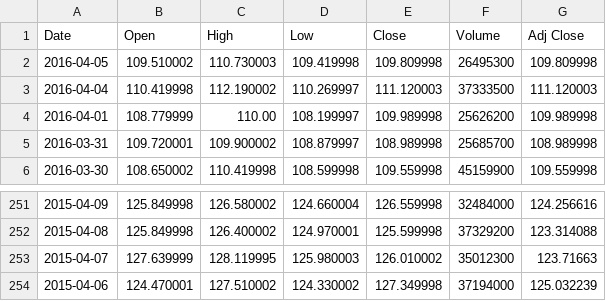
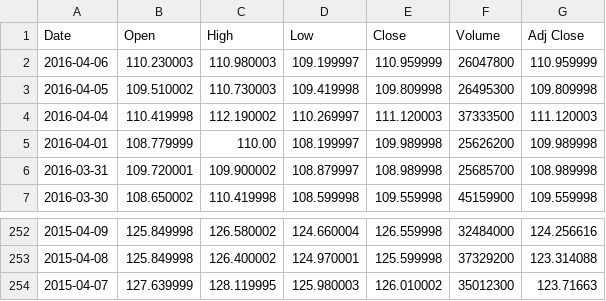
Before and after one commit to Criptic/Softwareentwicklung_Finances, a CSV file: src/main/resources/AAPL.csv, drawn as a sheet; only a part is shown, gaps mark what is left out; removed rows and columns are numbered as before the commit, all else as after; the diff names each change by its address in the sheet, - before the commit and + after, or states it on an @@ line.

```diff
--- a/src/main/resources/AAPL.csv
+++ b/src/main/resources/AAPL.csv
+row 2: 2016-04-06 | 110.230003 | 110.980003 | 109.199997 | 110.959999 | 26047800 | 110.959999
-row 254: 2015-04-06 | 124.470001 | 127.510002 | 124.330002 | 127.349998 | 37194000 | 125.032239
```
Also changed, not shown: src/main/resources/AMZN.csv, src/main/resources/FB.csv, 11 other files.
